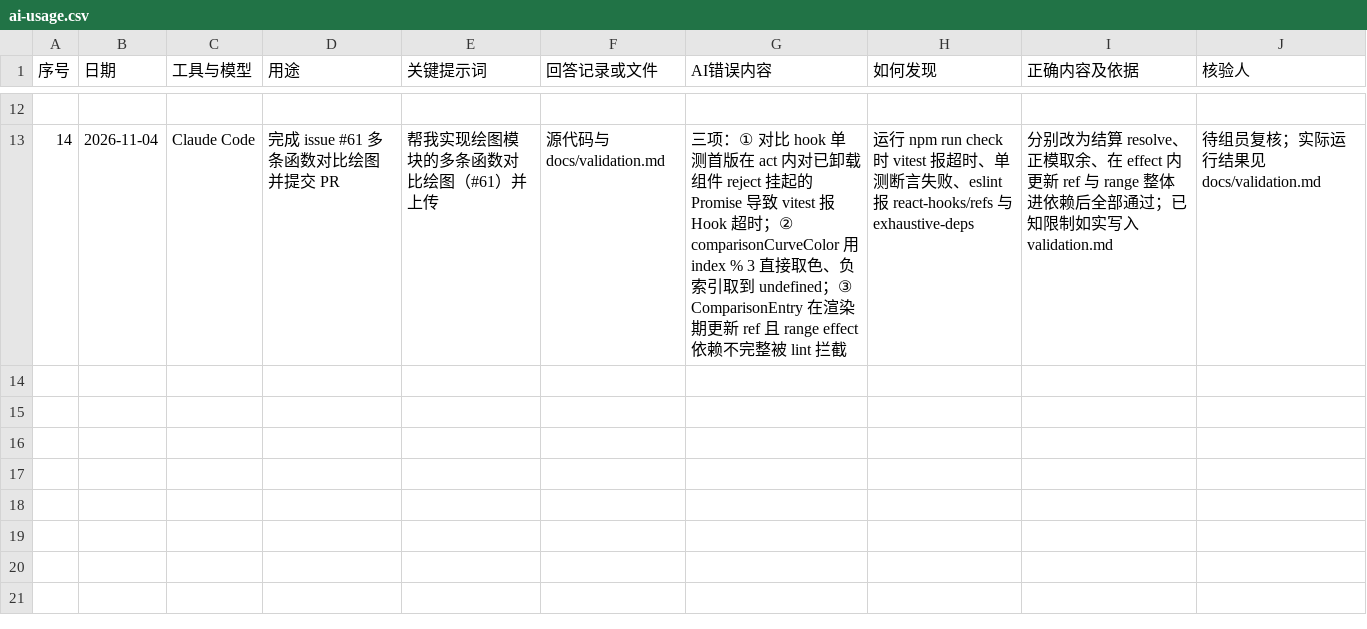
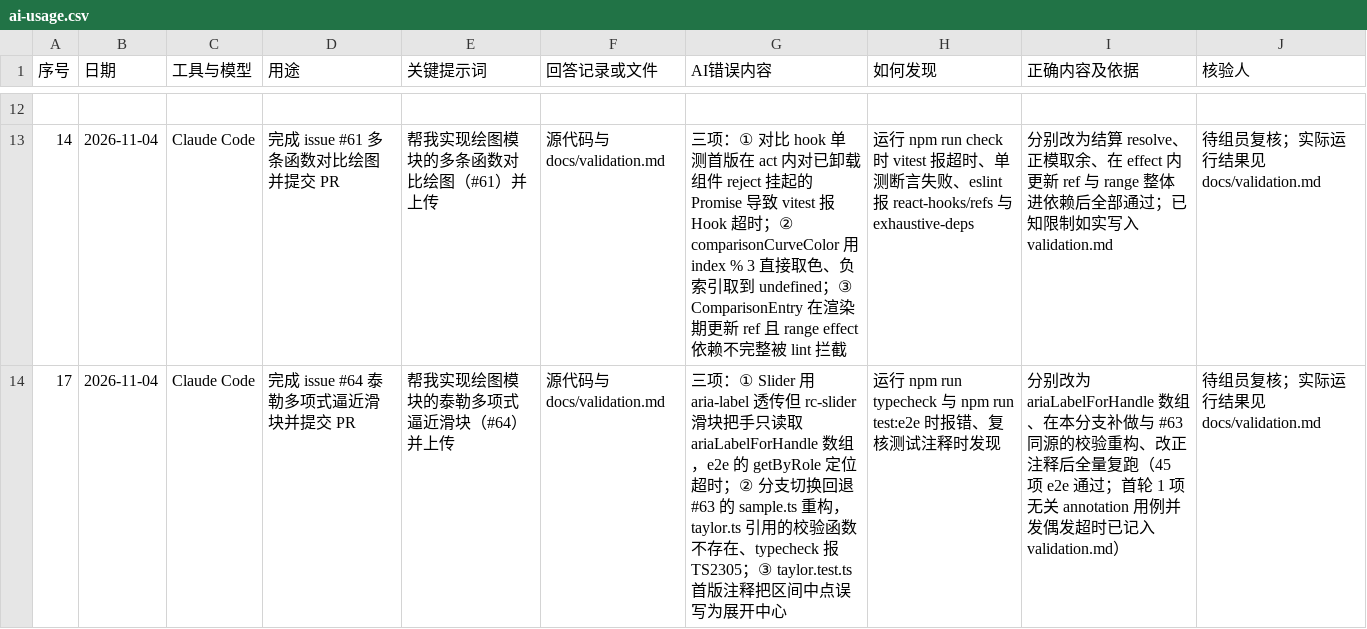
Before and after one commit to Lingfengalg/math-analysis-workbench, a CSV file: docs/templates/ai-usage.csv, drawn as a sheet; only a part is shown, gaps mark what is left out; the diff names each change by its address in the sheet, - before the commit and + after, or states it on an @@ line.

```diff
--- a/docs/templates/ai-usage.csv
+++ b/docs/templates/ai-usage.csv
+row 14: 17 | 2026-11-04 | Claude Code | 完成 issue #64 泰勒多项式逼近滑块并提交 PR | 帮我实现绘图模块的泰勒多项式逼近滑块（#64）并上传 | 源代码与docs/validation.md | 三项：① Slider 用 aria-label 透传但 rc-slider 滑块把手只读取 ariaLabelForHandle 数组，e2e 的 getByRole 定位超时；② 分支切换回退 #63 的 sample.ts 重构，taylor.ts 引用的校验函数不存在、typecheck 报 TS2305；③ taylor.test.ts 首版注释把区间中点误写为展开中心 | 运行 npm run typecheck 与 npm run test:e2e 时报错、复核测试注释时发现 | 分别改为 ariaLabelForHandle 数组、在本分支补做与 #63 同源的校验重构、改正注释后全量复跑（45 项 e2e 通过；首轮 1 项无关 annotation 用例并发偶发超时已记入 validation.md） | 待组员复核；实际运行结果见docs/validation.md
```
Also changed, not shown: 17 other files.
